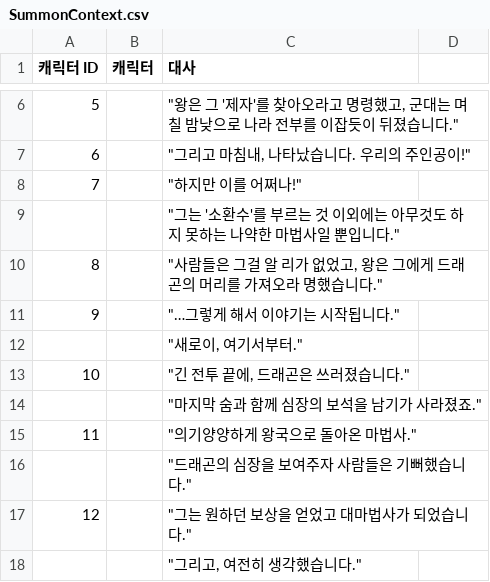
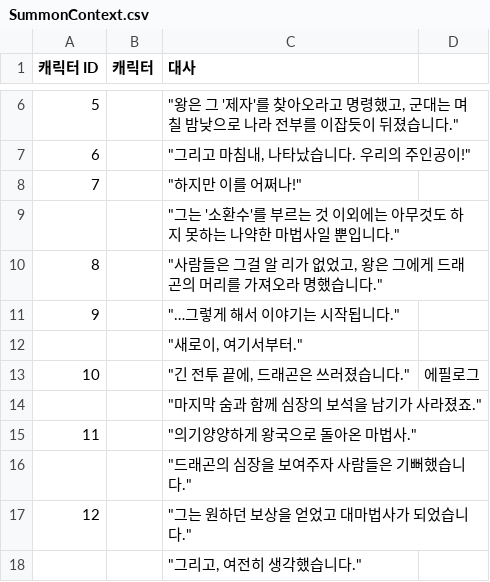
Before and after one commit to LEI-2812/SUMMONER_Repo, a CSV file: Workpiece/Summoner/Assets/TextMesh Pro/Resources/SummonContext.csv, drawn as a sheet; only a part is shown, gaps mark what is left out; the diff covers the shown part only.

```diff
--- a/Workpiece/Summoner/Assets/TextMesh Pro/Resources/SummonContext.csv
+++ b/Workpiece/Summoner/Assets/TextMesh Pro/Resources/SummonContext.csv
@@ -13 +13 @@
-10,,"""긴 전투 끝에, 드래곤은 쓰러졌습니다."""
+10,,"""긴 전투 끝에, 드래곤은 쓰러졌습니다.""",에필로그
```
Also changed, not shown: 5 added rows, 5 removed rows and 52 edited cells elsewhere in this file.
